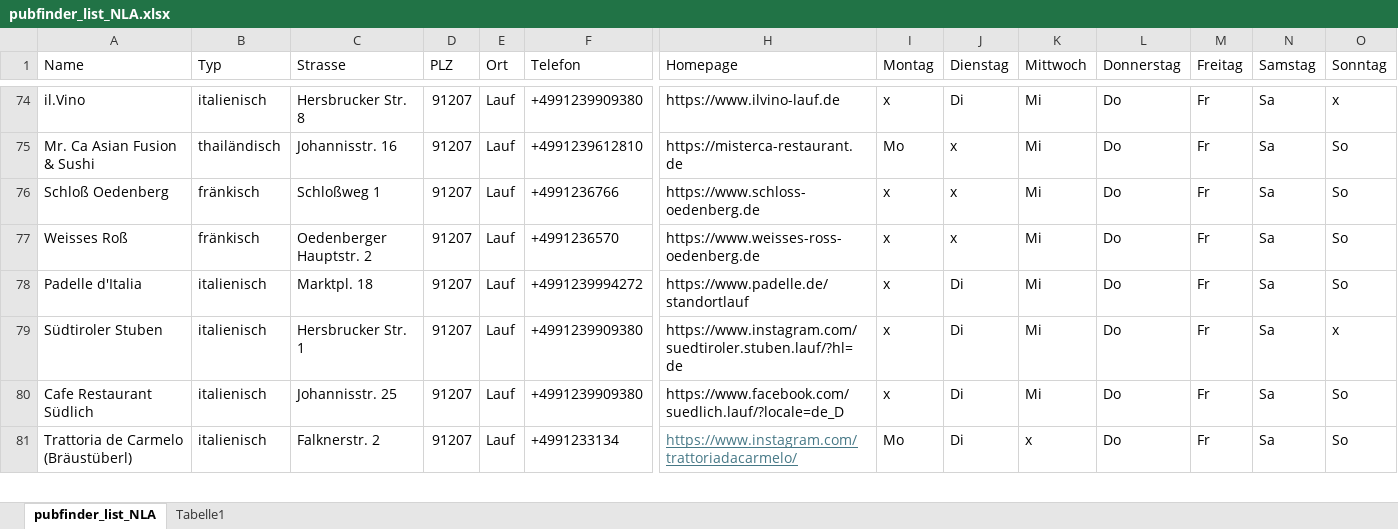
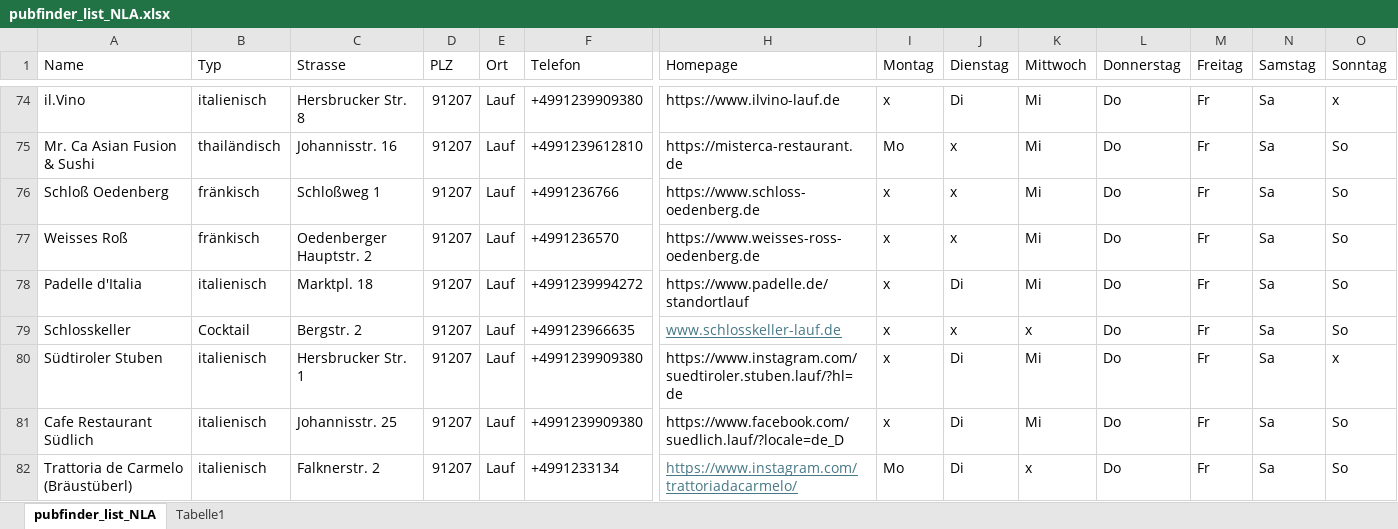
Before and after one commit to rfgp-git/pubfinder_V2, an Excel workbook: cfg/pubfinder_list_NLA.xlsx, sheet pubfinder_list_NLA, drawn as a sheet; only a part is shown, gaps mark what is left out; values as stored, in another font and other column widths than the file's, no borders; table styles not drawn; rows hold the shown columns only; the diff names each change by its address in the sheet, - before the commit and + after, or states it on an @@ line.

Commit message:
Schlosskeller in Lauf added

```diff
--- a/cfg/pubfinder_list_NLA.xlsx (sheet pubfinder_list_NLA)
+++ b/cfg/pubfinder_list_NLA.xlsx (sheet pubfinder_list_NLA)
+row 79: Schlosskeller | Cocktail | Bergstr. 2 | 91207 | Lauf | +499123966635 | www.schlosskeller-lauf.de | x | x | x | Do | Fr | Sa | So
```
Also changed, not shown: 3 other files.
